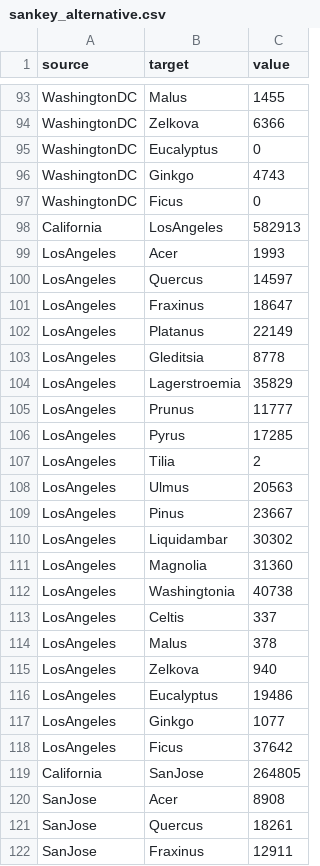
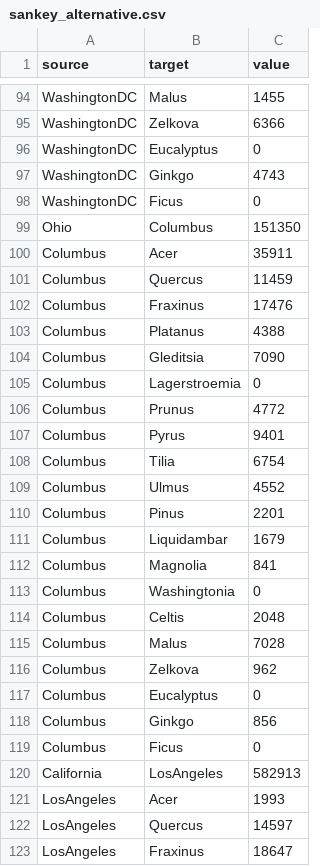
Before and after one commit to VittorioBartolomeoSecondin/DVIS-CAValli_Team, a CSV file: data/section2/sankey_alternative.csv, drawn as a sheet; only a part is shown, gaps mark what is left out; the shorter side is filled out with more unchanged rows; the diff covers the shown part only.

Commit message:
Add files via upload

```diff
--- a/data/section2/sankey_alternative.csv
+++ b/data/section2/sankey_alternative.csv
@@ -97,2 +98,23 @@ WashingtonDC,Ginkgo,4743
 WashingtonDC,Ficus,0
+Ohio,Columbus,151350
+Columbus,Acer,35911
+Columbus,Quercus,11459
+Columbus,Fraxinus,17476
+Columbus,Platanus,4388
+Columbus,Gleditsia,7090
+Columbus,Lagerstroemia,0
+Columbus,Prunus,4772
+Columbus,Pyrus,9401
+Columbus,Tilia,6754
+Columbus,Ulmus,4552
+Columbus,Pinus,2201
+Columbus,Liquidambar,1679
+Columbus,Magnolia,841
+Columbus,Washingtonia,0
+Columbus,Celtis,2048
+Columbus,Malus,7028
+Columbus,Zelkova,962
+Columbus,Eucalyptus,0
+Columbus,Ginkgo,856
+Columbus,Ficus,0
 California,LosAngeles,582913
```
Also changed, not shown: 1 added row and 3 edited cells elsewhere in this file.
